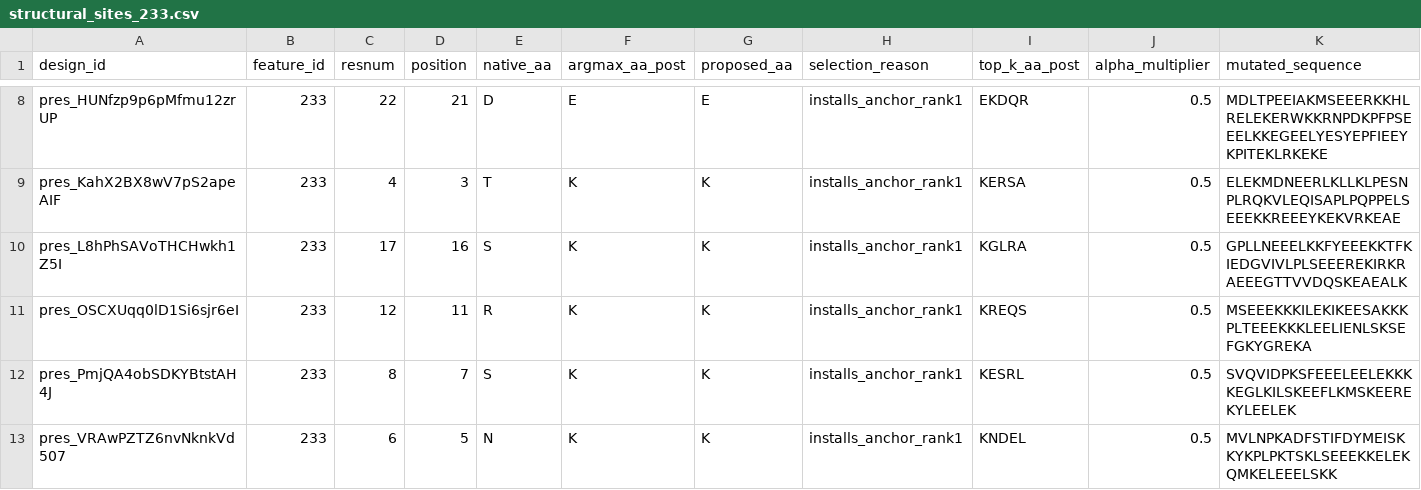
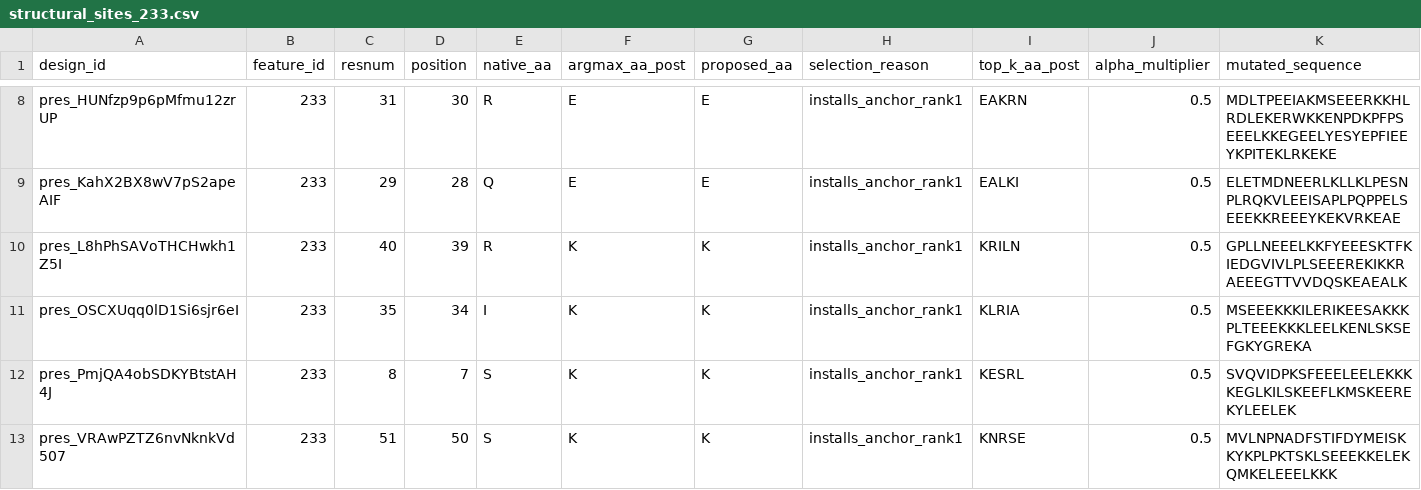
Before and after one commit to yuen-liu/igemmodel, a CSV file: sae/results/run4/structural_sites_233.csv, drawn as a sheet; only a part is shown, gaps mark what is left out; the diff covers the shown part only; the diff names each change by its address in the sheet, - before the commit and + after, or states it on an @@ line.

Commit message:
Fix positional bias in structural site selection
The tiebreak was (rank, alpha, resnum), but rank and alpha tie almost
everywhere -- all 20 selected sites came out rank-1 at 0.5x -- so the resnum
term silently picked the most N-terminal eligible site in every design. 17 of
20 landed at resnum <= 22, which are precisely the positions the same script
drops below resnum 3 for being unreliable.

Replaced with a seeded random choice among tied candidates: resnum spread is
now 8-63 (median 32.5, 6 of 20 at <= 22) and still deterministic under
--seed.

```diff
--- a/sae/results/run4/structural_sites_233.csv
+++ b/sae/results/run4/structural_sites_233.csv
-C8 (resnum): 22
+C8 (resnum): 31
-D8 (position): 21
+D8 (position): 30
-E8 (native_aa): D
+E8 (native_aa): R
-I8 (top_k_aa_post): EKDQR
+I8 (top_k_aa_post): EAKRN
-K8 (mutated_sequence): MDLTPEEIAKMSEEERKKHLRELEKERWKKRNPDKPFPSEEELKKEGEELYESYEPFIEEYKPITEKLRKEKE
+K8 (mutated_sequence): MDLTPEEIAKMSEEERKKHLRDLEKERWKKENPDKPFPSEEELKKEGEELYESYEPFIEEYKPITEKLRKEKE
-C9 (resnum): 4
+C9 (resnum): 29
-D9 (position): 3
+D9 (position): 28
-E9 (native_aa): T
+E9 (native_aa): Q
-F9 (argmax_aa_post): K
+F9 (argmax_aa_post): E
-G9 (proposed_aa): K
+G9 (proposed_aa): E
-I9 (top_k_aa_post): KERSA
+I9 (top_k_aa_post): EALKI
-K9 (mutated_sequence): ELEKMDNEERLKLLKLPESNPLRQKVLEQISAPLPQPPELSEEEKKREEEYKEKVRKEAE
+K9 (mutated_sequence): ELETMDNEERLKLLKLPESNPLRQKVLEEISAPLPQPPELSEEEKKREEEYKEKVRKEAE
-C10 (resnum): 17
+C10 (resnum): 40
-D10 (position): 16
+D10 (position): 39
-E10 (native_aa): S
+E10 (native_aa): R
-I10 (top_k_aa_post): KGLRA
+I10 (top_k_aa_post): KRILN
-K10 (mutated_sequence): GPLLNEEELKKFYEEEKKTFKIEDGVIVLPLSEEEREKIRKRAEEEGTTVVDQSKEAEALK
+K10 (mutated_sequence): GPLLNEEELKKFYEEESKTFKIEDGVIVLPLSEEEREKIKKRAEEEGTTVVDQSKEAEALK
-C11 (resnum): 12
+C11 (resnum): 35
-D11 (position): 11
+D11 (position): 34
-E11 (native_aa): R
+E11 (native_aa): I
-I11 (top_k_aa_post): KREQS
+I11 (top_k_aa_post): KLRIA
-K11 (mutated_sequence): MSEEEKKKILEKIKEESAKKKPLTEEEKKKLEELIENLSKSEFGKYGREKA
+K11 (mutated_sequence): MSEEEKKKILERIKEESAKKKPLTEEEKKKLEELKENLSKSEFGKYGREKA
-C13 (resnum): 6
+C13 (resnum): 51
-D13 (position): 5
+D13 (position): 50
-E13 (native_aa): N
+E13 (native_aa): S
-I13 (top_k_aa_post): KNDEL
+I13 (top_k_aa_post): KNRSE
-K13 (mutated_sequence): MVLNPKADFSTIFDYMEISKKYKPLPKTSKLSEEEKKELEKQMKELEEELSKK
+K13 (mutated_sequence): MVLNPNADFSTIFDYMEISKKYKPLPKTSKLSEEEKKELEKQMKELEEELKKK
```
Also changed, not shown: 73 edited cells elsewhere in this file, 2 other files.
